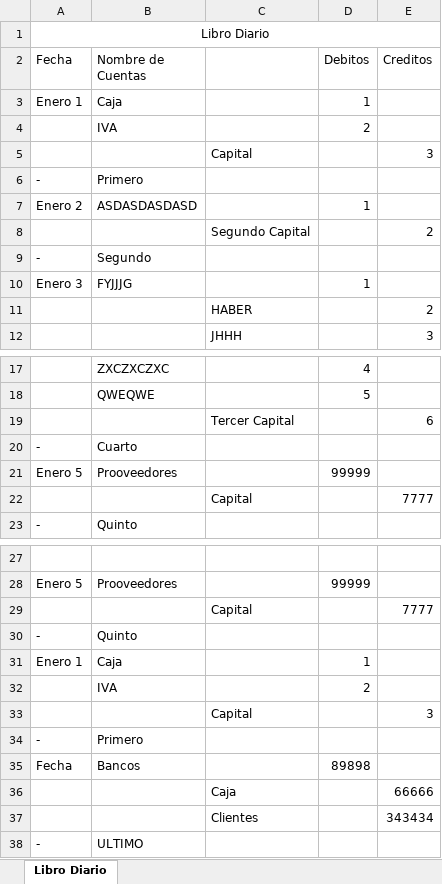
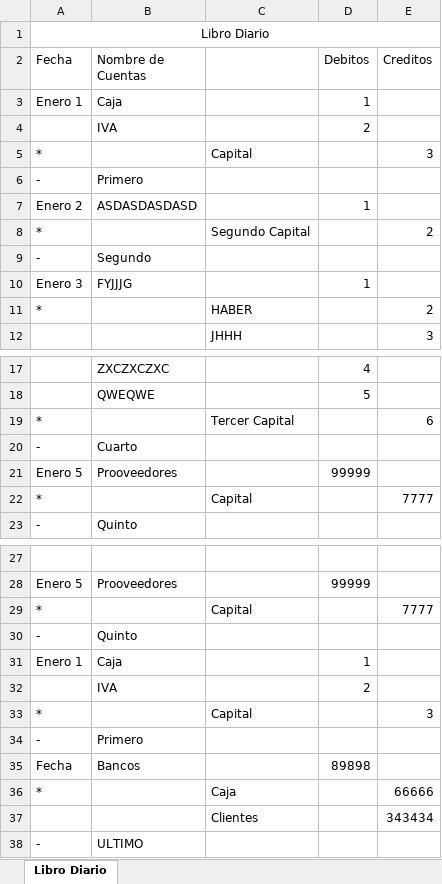
Before and after one commit to JamesJose7/Programa-Contable, an Excel workbook: libroDiario.xlsx, sheet Libro Diario, drawn as a sheet; only a part is shown, gaps mark what is left out; values as stored, in another font and other column widths than the file's, no borders; charts and pictures not drawn; the diff names each change by its address in the sheet, - before the commit and + after, or states it on an @@ line.

Commit message:
Redesign libro diario read algorithm

```diff
--- a/libroDiario.xlsx (sheet Libro Diario)
+++ b/libroDiario.xlsx (sheet Libro Diario)
-A5 (Fecha): (empty)
+A5 (Fecha): *
-A8 (Fecha): (empty)
+A8 (Fecha): *
-A11 (Fecha): (empty)
+A11 (Fecha): *
-A19 (Fecha): (empty)
+A19 (Fecha): *
-A22 (Fecha): (empty)
+A22 (Fecha): *
-A29 (Fecha): (empty)
+A29 (Fecha): *
-A33 (Fecha): (empty)
+A33 (Fecha): *
-A36 (Fecha): (empty)
+A36 (Fecha): *
```
Also changed, not shown: 1 other file.
